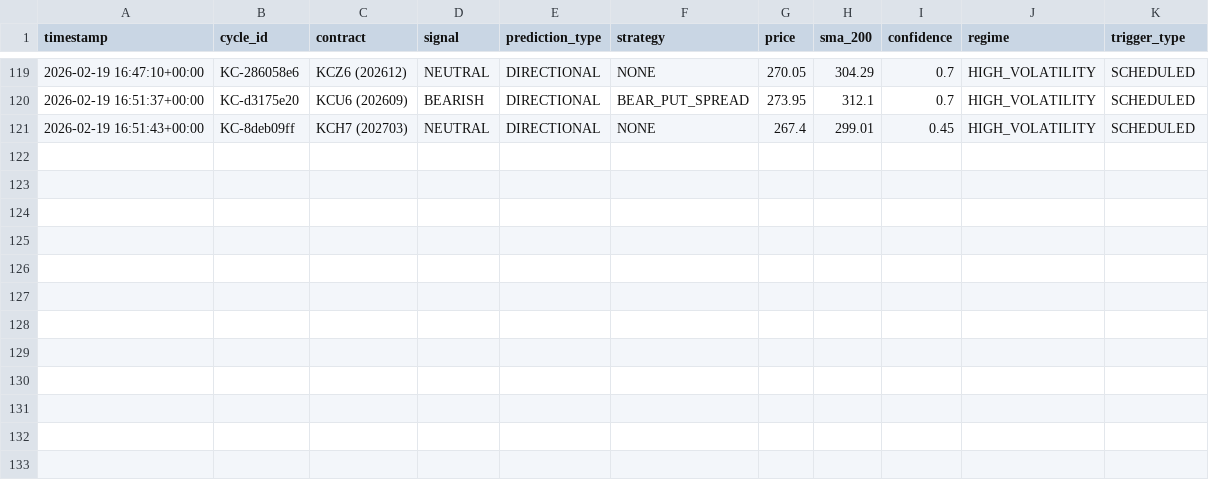
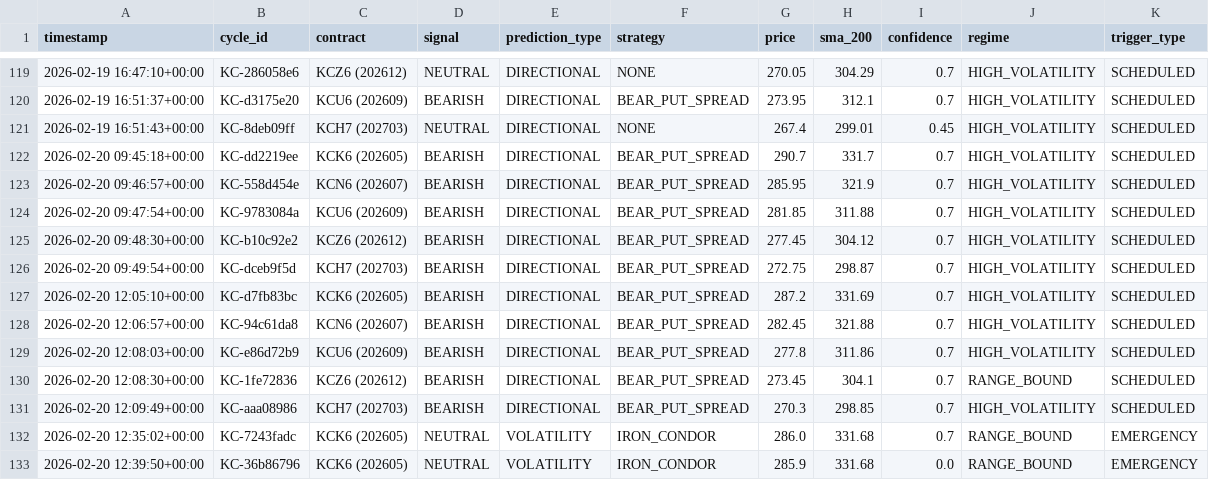
Before and after one commit to rozavala/real_options, a CSV file: prod/decision_signals.csv, drawn as a sheet; only a part is shown, gaps mark what is left out.

Commit message:
Snapshot prod: 2026-02-20 13:00

```diff
--- a/prod/decision_signals.csv
+++ b/prod/decision_signals.csv
@@ -121 +121,13 @@ timestamp,cycle_id,contract,signal,prediction_type,strategy,price,sma_200,confid
 2026-02-19 16:51:43+00:00,KC-8deb09ff,KCH7 (202703),NEUTRAL,DIRECTIONAL,NONE,267.4,299.01,0.45,HIGH_VOLATILITY,SCHEDULED
+2026-02-20 09:45:18+00:00,KC-dd2219ee,KCK6 (202605),BEARISH,DIRECTIONAL,BEAR_PUT_SPREAD,290.7,331.7,0.7,HIGH_VOLATILITY,SCHEDULED
+2026-02-20 09:46:57+00:00,KC-558d454e,KCN6 (202607),BEARISH,DIRECTIONAL,BEAR_PUT_SPREAD,285.95,321.9,0.7,HIGH_VOLATILITY,SCHEDULED
+2026-02-20 09:47:54+00:00,KC-9783084a,KCU6 (202609),BEARISH,DIRECTIONAL,BEAR_PUT_SPREAD,281.85,311.88,0.7,HIGH_VOLATILITY,SCHEDULED
+2026-02-20 09:48:30+00:00,KC-b10c92e2,KCZ6 (202612),BEARISH,DIRECTIONAL,BEAR_PUT_SPREAD,277.45,304.12,0.7,HIGH_VOLATILITY,SCHEDULED
+2026-02-20 09:49:54+00:00,KC-dceb9f5d,KCH7 (202703),BEARISH,DIRECTIONAL,BEAR_PUT_SPREAD,272.75,298.87,0.7,HIGH_VOLATILITY,SCHEDULED
+2026-02-20 12:05:10+00:00,KC-d7fb83bc,KCK6 (202605),BEARISH,DIRECTIONAL,BEAR_PUT_SPREAD,287.2,331.69,0.7,HIGH_VOLATILITY,SCHEDULED
+2026-02-20 12:06:57+00:00,KC-94c61da8,KCN6 (202607),BEARISH,DIRECTIONAL,BEAR_PUT_SPREAD,282.45,321.88,0.7,HIGH_VOLATILITY,SCHEDULED
+2026-02-20 12:08:03+00:00,KC-e86d72b9,KCU6 (202609),BEARISH,DIRECTIONAL,BEAR_PUT_SPREAD,277.8,311.86,0.7,HIGH_VOLATILITY,SCHEDULED
+2026-02-20 12:08:30+00:00,KC-1fe72836,KCZ6 (202612),BEARISH,DIRECTIONAL,BEAR_PUT_SPREAD,273.45,304.1,0.7,RANGE_BOUND,SCHEDULED
+2026-02-20 12:09:49+00:00,KC-aaa08986,KCH7 (202703),BEARISH,DIRECTIONAL,BEAR_PUT_SPREAD,270.3,298.85,0.7,HIGH_VOLATILITY,SCHEDULED
+2026-02-20 12:35:02+00:00,KC-7243fadc,KCK6 (202605),NEUTRAL,VOLATILITY,IRON_CONDOR,286.0,331.68,0.7,RANGE_BOUND,EMERGENCY
+2026-02-20 12:39:50+00:00,KC-36b86796,KCK6 (202605),NEUTRAL,VOLATILITY,IRON_CONDOR,285.9,331.68,0.0,RANGE_BOUND,EMERGENCY
```
Also changed, not shown: 20 other files.
